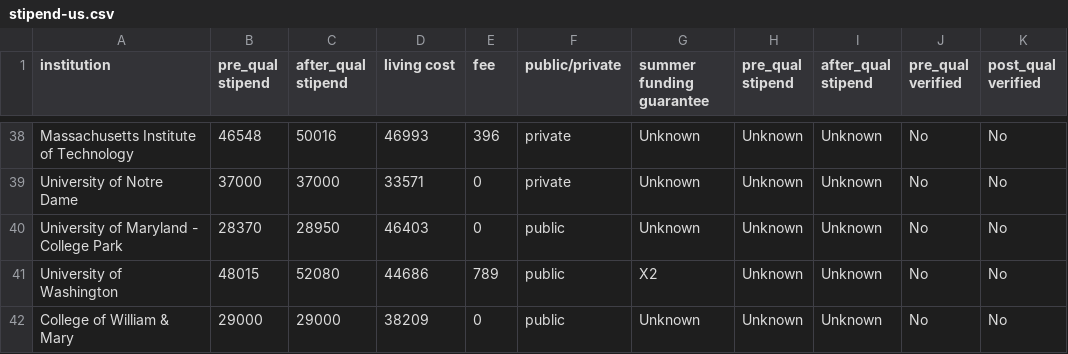
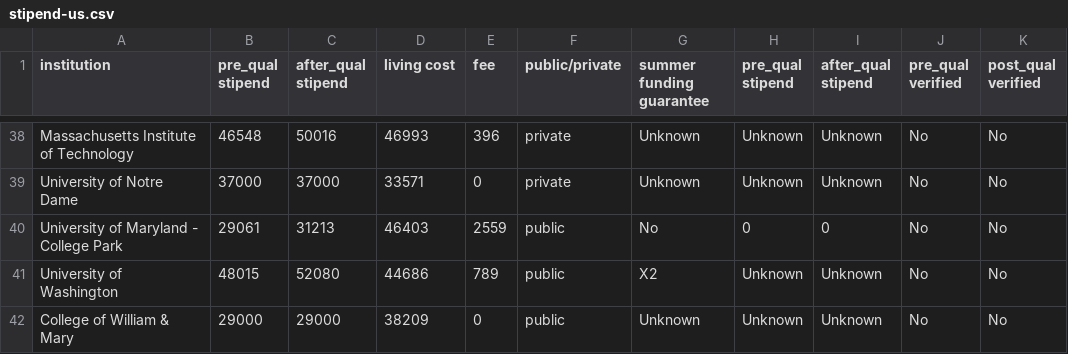
Before and after one commit to CSStipendRankings/CSStipendRankings, a CSV file: stipend-us.csv, drawn as a sheet; only a part is shown, gaps mark what is left out.

Commit message:
Update UMD

```diff
--- a/stipend-us.csv
+++ b/stipend-us.csv
@@ -39,3 +39,3 @@ institution, pre_qual stipend, after_qual stipend, living cost, fee, public/priv
 "University of Notre Dame", 37000, 37000, 33571, 0, private, Unknown, Unknown, Unknown, No, No
-"University of Maryland - College Park", 28370, 28950, 46403, 0, public, Unknown, Unknown, Unknown, No, No
+"University of Maryland - College Park", 29061, 31213, 46403, 2559, public, No, 0, 0, No, No
 "University of Washington", 48015, 52080, 44686, 789, public, X2, Unknown, Unknown, No, No
```
